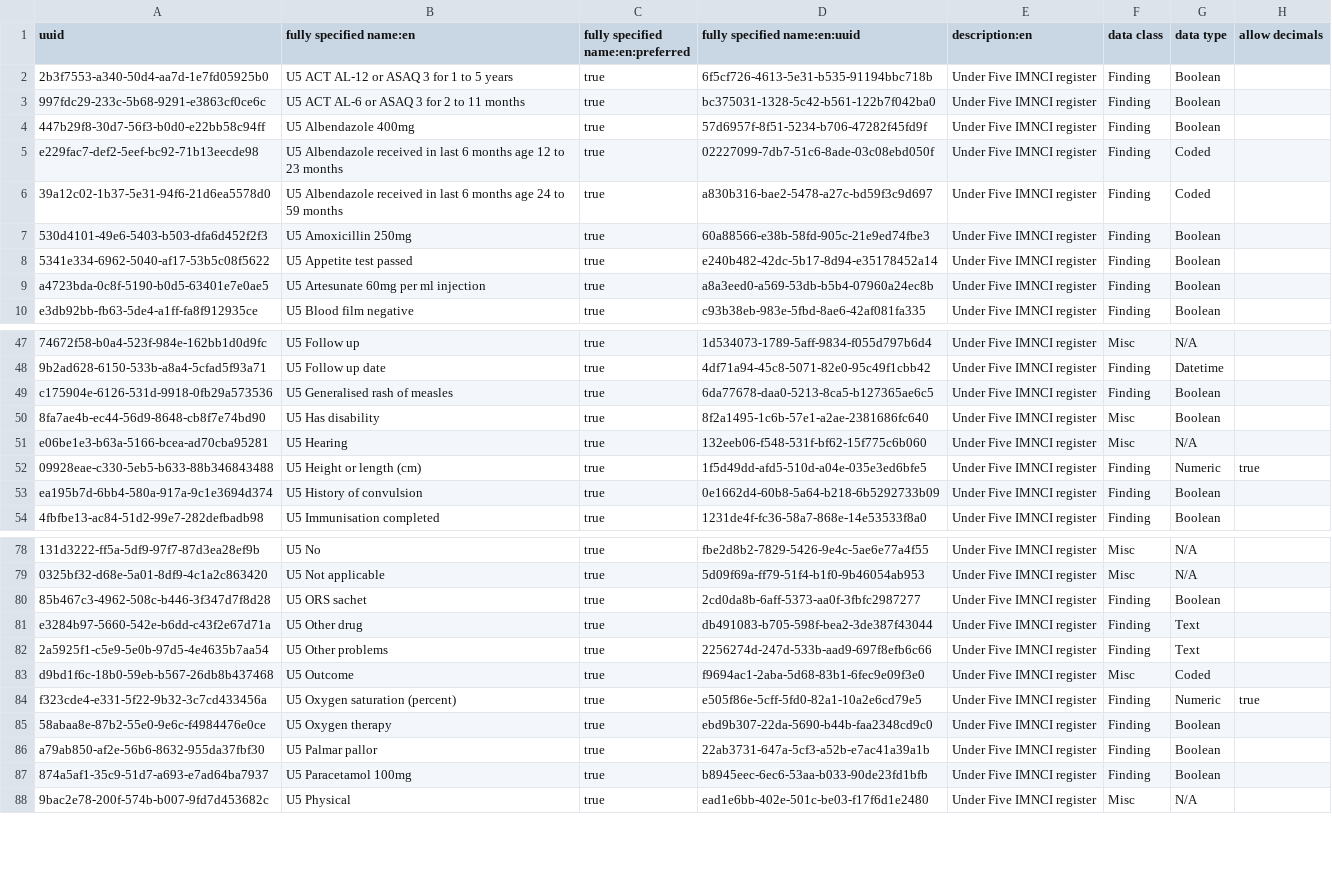
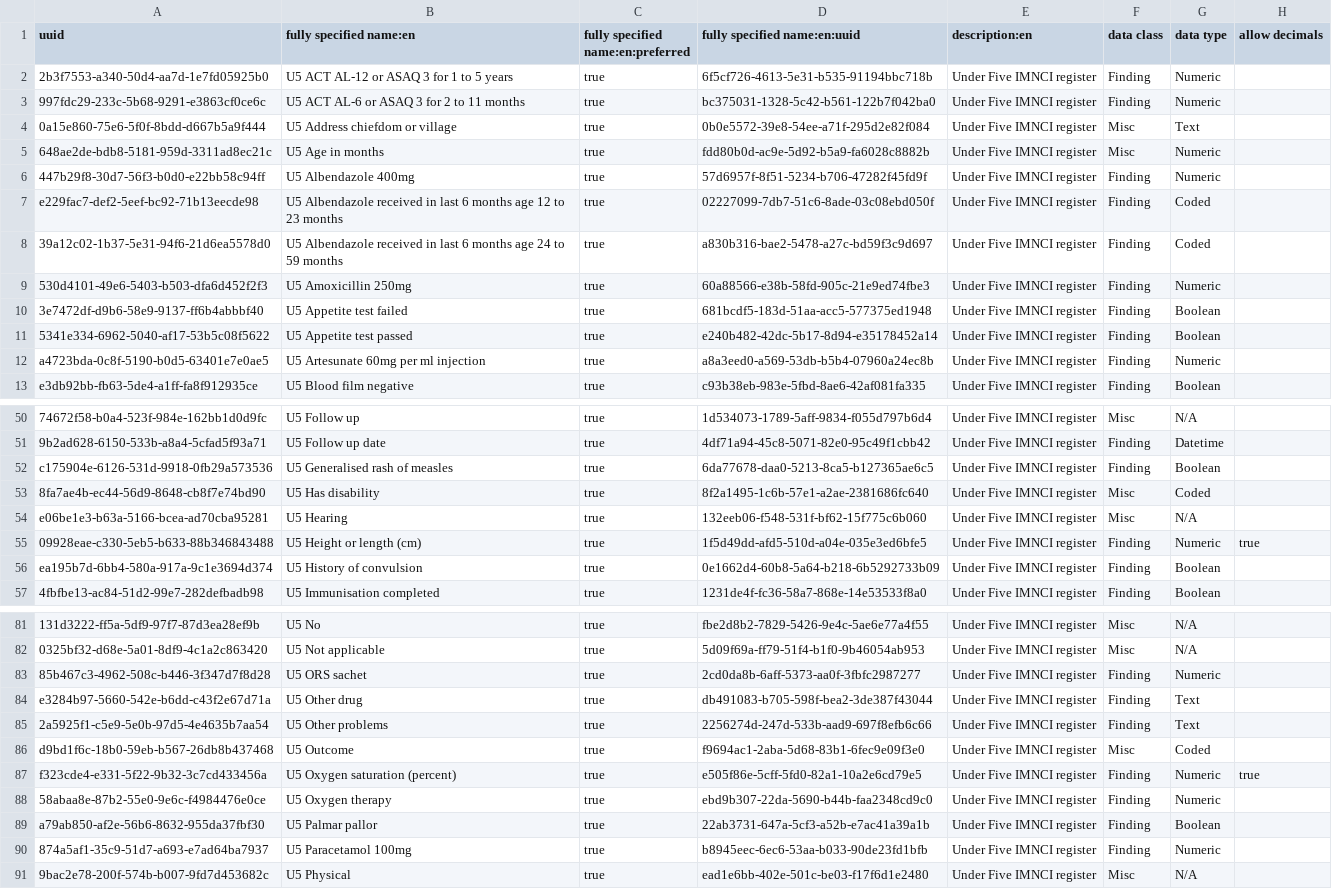
Before and after one commit to lolleh/PHU360, a CSV file: content/configuration/backend_configuration/concepts/underFiveIMNCIConcepts.csv, drawn as a sheet; only a part is shown, gaps mark what is left out; addresses are those after the commit; the diff covers the shown part only; the diff names each change by its address in the sheet, - before the commit and + after, or states it on an @@ line.

```diff
--- a/content/configuration/backend_configuration/concepts/underFiveIMNCIConcepts.csv
+++ b/content/configuration/backend_configuration/concepts/underFiveIMNCIConcepts.csv
-G2:G3 (data type): Boolean
+G2:G3 (data type): Numeric
+row 4: 0a15e860-75e6-5f0f-8bdd-d667b5a9f444 | U5 Address chiefdom or village | true | 0b0e5572-39e8-54ee-a71f-295d2e82f084 | Under Five IMNCI register | Misc | Text
+row 5: 648ae2de-bdb8-5181-959d-3311ad8ec21c | U5 Age in months | true | fdd80b0d-ac9e-5d92-b5a9-fa6028c8882b | Under Five IMNCI register | Misc | Numeric
-G6 (data type): Boolean
+G6 (data type): Numeric
-G9 (data type): Boolean
+G9 (data type): Numeric
+row 10: 3e7472df-d9b6-58e9-9137-ff6b4abbbf40 | U5 Appetite test failed | true | 681bcdf5-183d-51aa-acc5-577375ed1948 | Under Five IMNCI register | Finding | Boolean
-G12 (data type): Boolean
+G12 (data type): Numeric
-G53 (data type): Boolean
+G53 (data type): Coded
-G83 (data type): Boolean
+G83 (data type): Numeric
-G88 (data type): Boolean
+G88 (data type): Numeric
-G90 (data type): Boolean
+G90 (data type): Numeric
```
Also changed, not shown: 3 edited cells elsewhere in this file, 40 other files.
